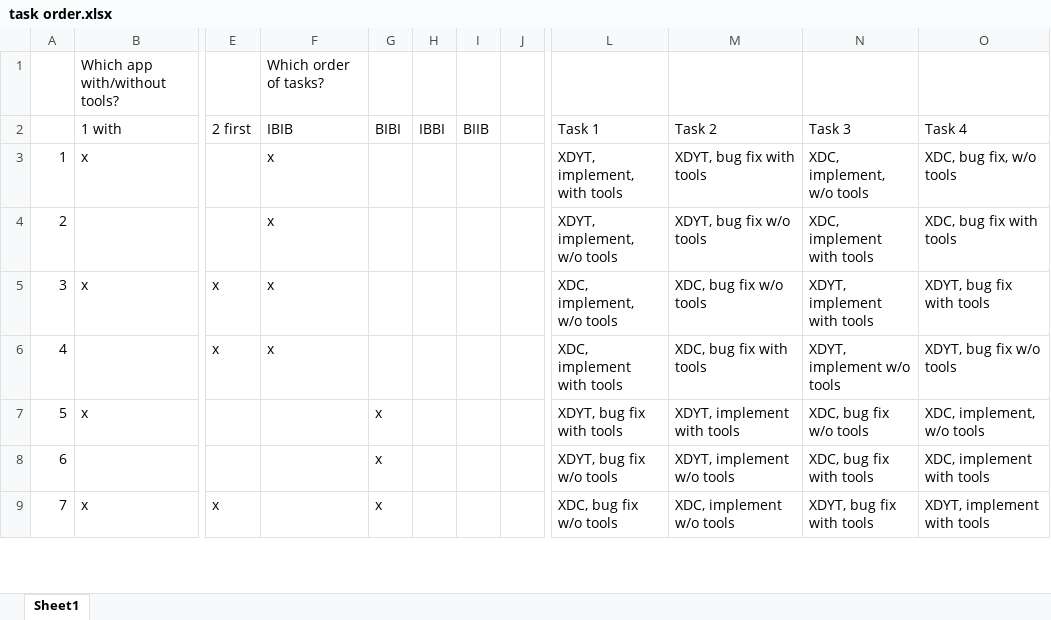
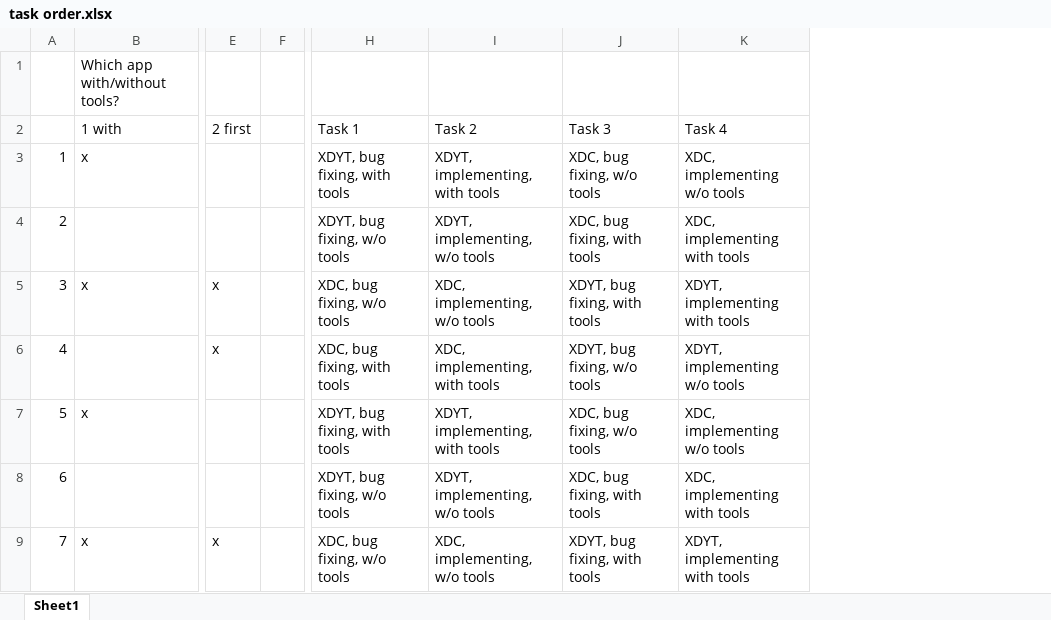
Before and after one commit to mhusm/XDTools, an Excel workbook: User Study/task order.xlsx, sheet Sheet1, drawn as a sheet; only a part is shown, gaps mark what is left out; values as stored, in another font and other column widths than the file's, no borders; removed rows and columns are numbered as before the commit, all else as after; the diff covers the shown part only; the diff names each change by its address in the sheet, - before the commit and + after, or states it on an @@ line.

```diff
--- a/User Study/task order.xlsx (sheet Sheet1)
+++ b/User Study/task order.xlsx (sheet Sheet1)
-column F (IBIB), row 1: Which order of tasks?; rows 3-6: all x
-column G (BIBI), rows 7-9: all x
-column H (IBBI), empty
-column I (BIIB), empty
-H3 (Task 1): XDYT, implement, with tools
+H3 (Task 1): XDYT, bug fixing, with tools
-I3 (Task 2): XDYT, bug fix with tools
+I3 (Task 2): XDYT, implementing, with tools
-J3 (Task 3): XDC, implement, w/o tools
+J3 (Task 3): XDC, bug fixing, w/o tools
-K3 (Task 4): XDC, bug fix, w/o tools
+K3 (Task 4): XDC, implementing w/o tools
-H4 (Task 1): XDYT, implement, w/o tools
+H4 (Task 1): XDYT, bug fixing, w/o tools
-I4 (Task 2): XDYT, bug fix w/o tools
+I4 (Task 2): XDYT, implementing, w/o tools
-J4 (Task 3): XDC, implement with tools
+J4 (Task 3): XDC, bug fixing, with tools
-K4 (Task 4): XDC, bug fix with tools
+K4 (Task 4): XDC, implementing with tools
-H5 (Task 1): XDC, implement, w/o tools
+H5 (Task 1): XDC, bug fixing, w/o tools
-I5 (Task 2): XDC, bug fix w/o tools
+I5 (Task 2): XDC, implementing, w/o tools
-J5 (Task 3): XDYT, implement with tools
+J5 (Task 3): XDYT, bug fixing, with tools
-K5 (Task 4): XDYT, bug fix with tools
+K5 (Task 4): XDYT, implementing with tools
-H6 (Task 1): XDC, implement with tools
+H6 (Task 1): XDC, bug fixing, with tools
-I6 (Task 2): XDC, bug fix with tools
+I6 (Task 2): XDC, implementing, with tools
-J6 (Task 3): XDYT, implement w/o tools
+J6 (Task 3): XDYT, bug fixing, w/o tools
-K6 (Task 4): XDYT, bug fix w/o tools
+K6 (Task 4): XDYT, implementing w/o tools
-H7 (Task 1): XDYT, bug fix with tools
+H7 (Task 1): XDYT, bug fixing, with tools
-I7 (Task 2): XDYT, implement with tools
+I7 (Task 2): XDYT, implementing, with tools
-J7 (Task 3): XDC, bug fix w/o tools
+J7 (Task 3): XDC, bug fixing, w/o tools
-K7 (Task 4): XDC, implement, w/o tools
+K7 (Task 4): XDC, implementing w/o tools
-H8 (Task 1): XDYT, bug fix w/o tools
+H8 (Task 1): XDYT, bug fixing, w/o tools
-I8 (Task 2): XDYT, implement w/o tools
+I8 (Task 2): XDYT, implementing, w/o tools
-J8 (Task 3): XDC, bug fix with tools
+J8 (Task 3): XDC, bug fixing, with tools
-K8 (Task 4): XDC, implement with tools
+K8 (Task 4): XDC, implementing with tools
-H9 (Task 1): XDC, bug fix w/o tools
+H9 (Task 1): XDC, bug fixing, w/o tools
-I9 (Task 2): XDC, implement w/o tools
+I9 (Task 2): XDC, implementing, w/o tools
-J9 (Task 3): XDYT, bug fix with tools
+J9 (Task 3): XDYT, bug fixing, with tools
-K9 (Task 4): XDYT, implement with tools
+K9 (Task 4): XDYT, implementing with tools
```
Also changed, not shown: 36 edited cells elsewhere in this sheet, User Study/participants.xlsx, 40 other files.
